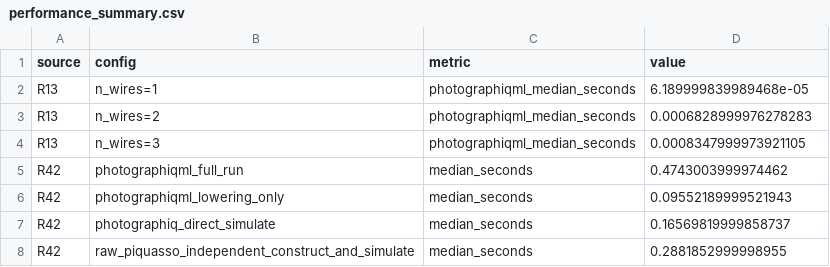
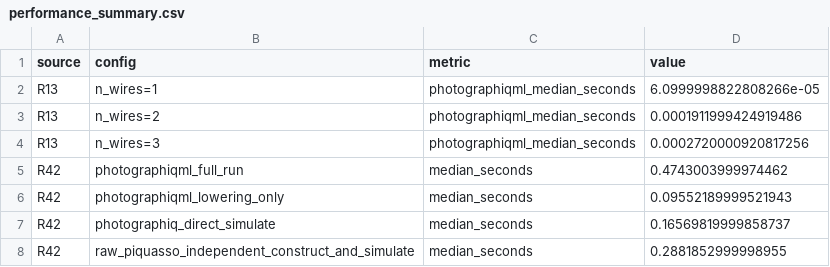
Before and after one commit to chinmoybiswasdeep/PhotoGraphiQML, a CSV file: paper_experiments/tables/performance_summary.csv, drawn as a sheet.

Commit message:
Strengthen manuscript experiment provenance and consistency

```diff
--- a/paper_experiments/tables/performance_summary.csv
+++ b/paper_experiments/tables/performance_summary.csv
@@ -1,5 +1,5 @@
 source,config,metric,value
-R13,n_wires=1,photographiqml_median_seconds,6.189999839989468e-05
-R13,n_wires=2,photographiqml_median_seconds,0.0006828999976278283
-R13,n_wires=3,photographiqml_median_seconds,0.0008347999973921105
+R13,n_wires=1,photographiqml_median_seconds,6.0999998822808266e-05
+R13,n_wires=2,photographiqml_median_seconds,0.0001911999424919486
+R13,n_wires=3,photographiqml_median_seconds,0.0002720000920817256
 R42,photographiqml_full_run,median_seconds,0.4743003999974462
```
Also changed, not shown: 22 other files.
